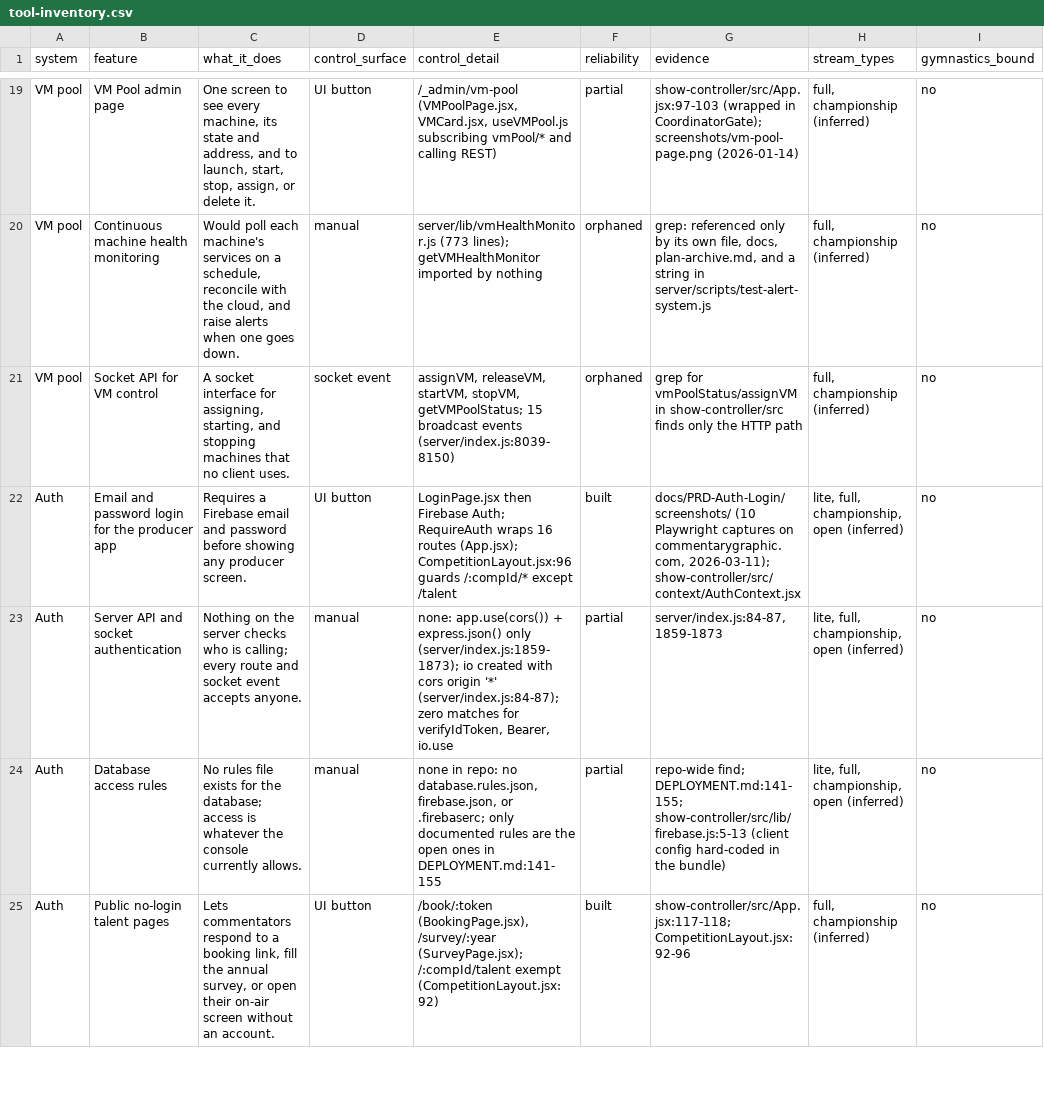
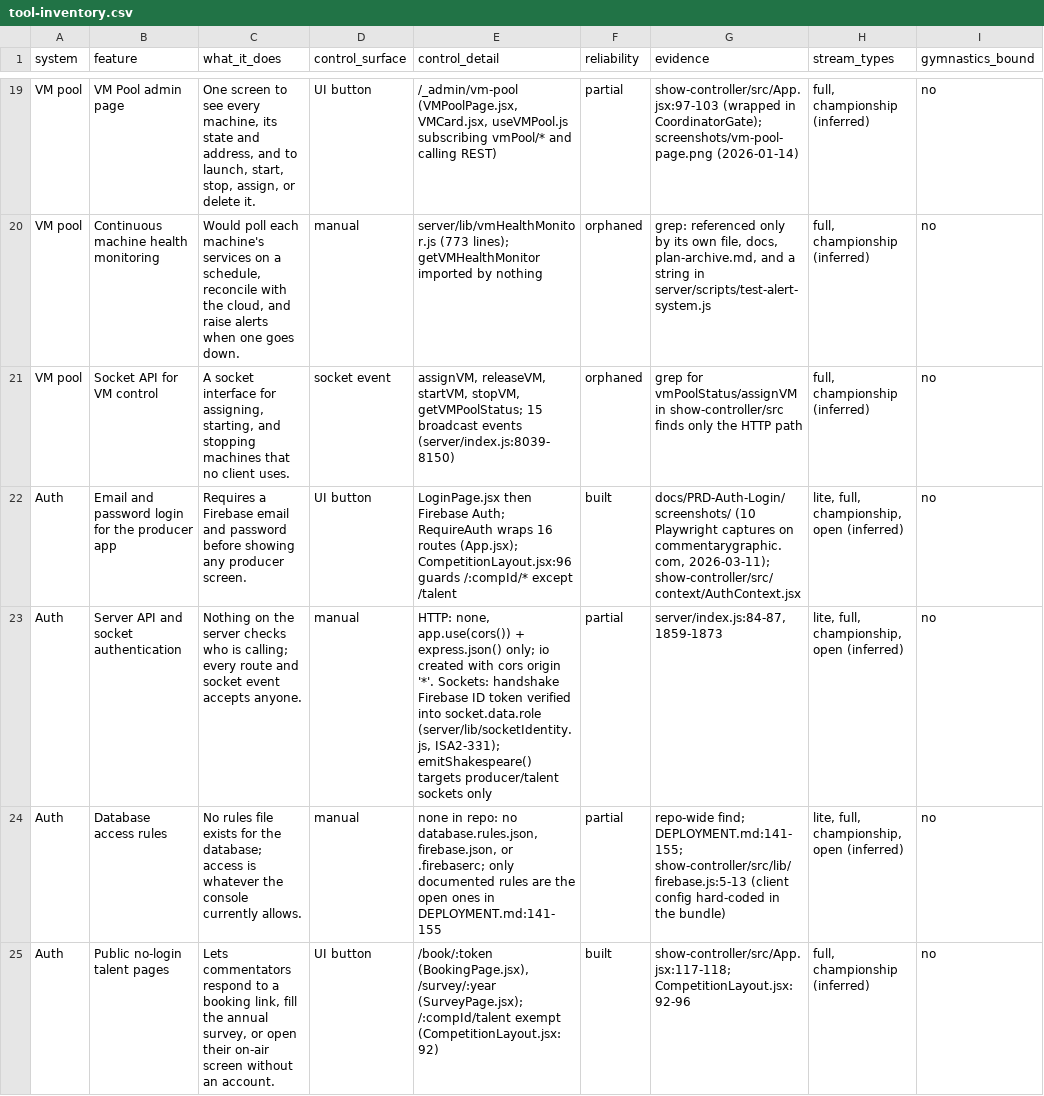
Before and after one commit to Isaac-Hammett/gymnastics-graphics, a CSV file: docs/tool-inventory.csv, drawn as a sheet; only a part is shown, gaps mark what is left out; the diff names each change by its address in the sheet, - before the commit and + after, or states it on an @@ line.

```diff
--- a/docs/tool-inventory.csv
+++ b/docs/tool-inventory.csv
-E23 (control_detail): none: app.use(cors()) + express.json() only (server/index.js:1859-1873); io created with cors origin '*' (server/index.js:84-87); zero matches for verifyIdToken, Bearer, io.use
+E23 (control_detail): HTTP: none, app.use(cors()) + express.json() only; io created with cors origin '*'. Sockets: handshake Firebase ID token verified into socket.data.role (server/lib/socketIdentity.js, ISA2-331); emitShakespeare() targets producer/talent sockets only
```
Also changed, not shown: 9 other files.
